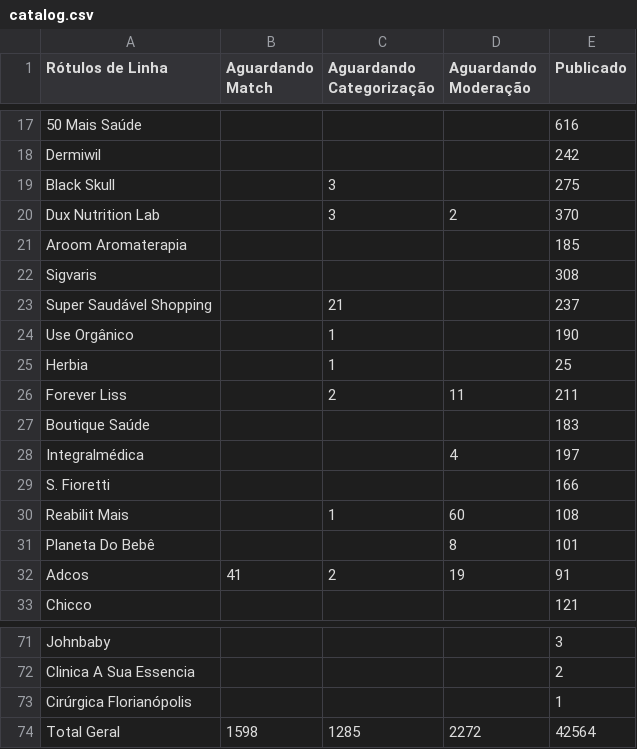
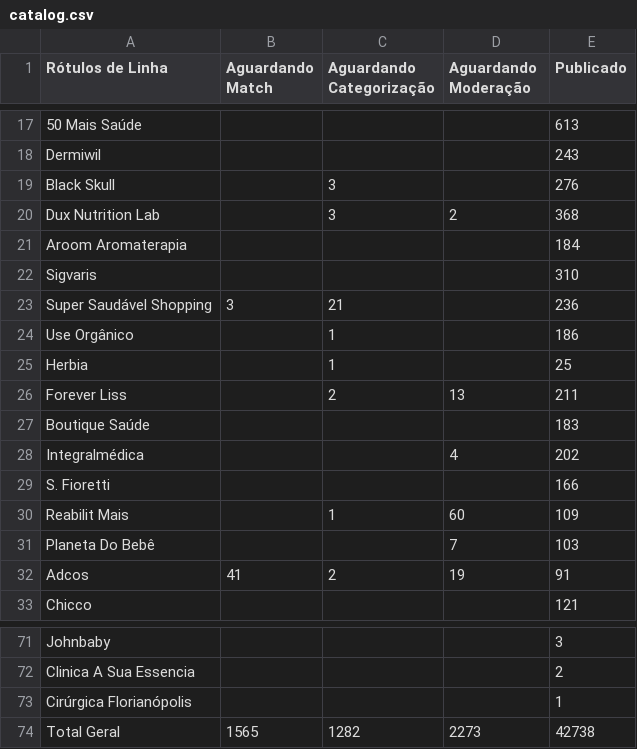
Before and after one commit to panvelinfinita/csv, a CSV file: catalog.csv, drawn as a sheet; only a part is shown, gaps mark what is left out; the diff covers the shown part only; the diff names each change by its address in the sheet, - before the commit and + after, or states it on an @@ line.

```diff
--- a/catalog.csv
+++ b/catalog.csv
-E17 (Publicado): 616
+E17 (Publicado): 613
-E18 (Publicado): 242
+E18 (Publicado): 243
-E19 (Publicado): 275
+E19 (Publicado): 276
-E20 (Publicado): 370
+E20 (Publicado): 368
-E21 (Publicado): 185
+E21 (Publicado): 184
-E22 (Publicado): 308
+E22 (Publicado): 310
-B23 (Aguardando Match): (empty)
+B23 (Aguardando Match): 3
-E23 (Publicado): 237
+E23 (Publicado): 236
-E24 (Publicado): 190
+E24 (Publicado): 186
-D26 (Aguardando Moderação): 11
+D26 (Aguardando Moderação): 13
-E28 (Publicado): 197
+E28 (Publicado): 202
-E30 (Publicado): 108
+E30 (Publicado): 109
-D31 (Aguardando Moderação): 8
+D31 (Aguardando Moderação): 7
-E31 (Publicado): 101
+E31 (Publicado): 103
-B74 (Aguardando Match): 1598
+B74 (Aguardando Match): 1565
-C74 (Aguardando Categorização): 1285
+C74 (Aguardando Categorização): 1282
-D74 (Aguardando Moderação): 2272
+D74 (Aguardando Moderação): 2273
-E74 (Publicado): 42564
+E74 (Publicado): 42738
```
Also changed, not shown: 2 added rows, 2 removed rows, 3 moved rows and 37 edited cells elsewhere in this file.
